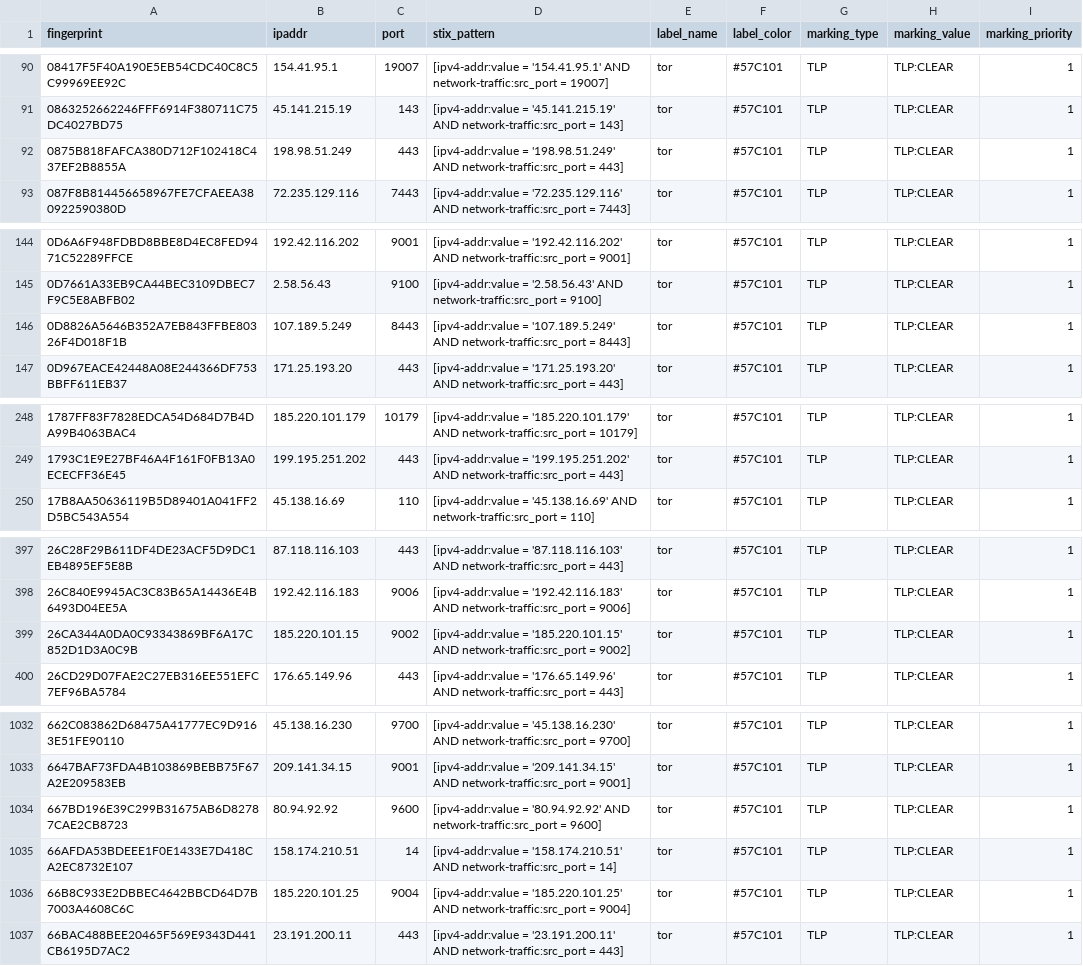
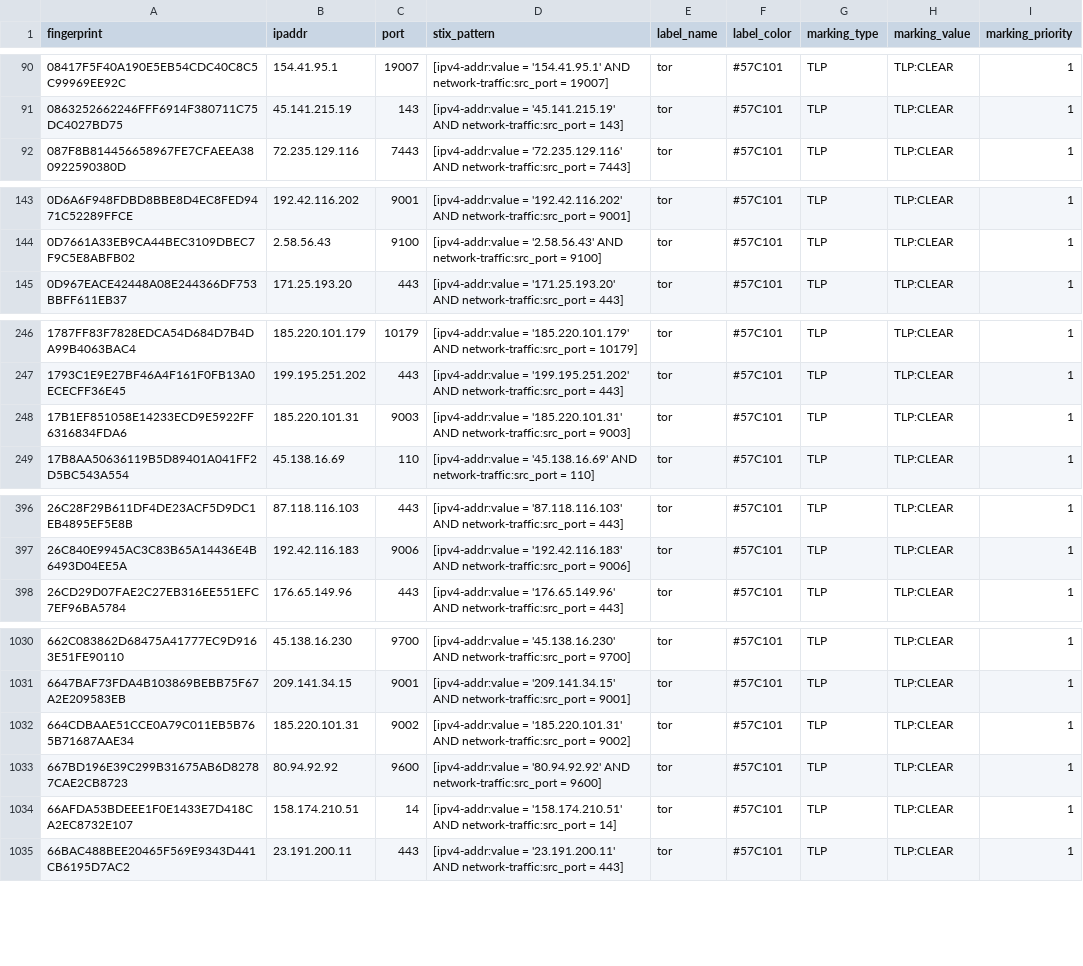
Before and after one commit to DreadFog/tor_csv_feed_opencti, a CSV file: latest.exits_v4.csv, drawn as a sheet; only a part is shown, gaps mark what is left out; the diff covers the shown part only.

```diff
--- a/latest.exits_v4.csv
+++ b/latest.exits_v4.csv
@@ -91,3 +91,2 @@ fingerprint,ipaddr,port,stix_pattern,label_name,label_color,marking_type,marking
 0863252662246FFF6914F380711C75DC4027BD75,45.141.215.19,143,[ipv4-addr:value = '45.141.215.19' AND network-traffic:src_port = 143],tor,#57C101,TLP,TLP:CLEAR,1
-0875B818FAFCA380D712F102418C437EF2B8855A,198.98.51.249,443,[ipv4-addr:value = '198.98.51.249' AND network-traffic:src_port = 443],tor,#57C101,TLP,TLP:CLEAR,1
 087F8B814456658967FE7CFAEEA380922590380D,72.235.129.116,7443,[ipv4-addr:value = '72.235.129.116' AND network-traffic:src_port = 7443],tor,#57C101,TLP,TLP:CLEAR,1
@@ -145,3 +144,2 @@ fingerprint,ipaddr,port,stix_pattern,label_name,label_color,marking_type,marking
 0D7661A33EB9CA44BEC3109DBEC7F9C5E8ABFB02,2.58.56.43,9100,[ipv4-addr:value = '2.58.56.43' AND network-traffic:src_port = 9100],tor,#57C101,TLP,TLP:CLEAR,1
-0D8826A5646B352A7EB843FFBE80326F4D018F1B,107.189.5.249,8443,[ipv4-addr:value = '107.189.5.249' AND network-traffic:src_port = 8443],tor,#57C101,TLP,TLP:CLEAR,1
 0D967EACE42448A08E244366DF753BBFF611EB37,171.25.193.20,443,[ipv4-addr:value = '171.25.193.20' AND network-traffic:src_port = 443],tor,#57C101,TLP,TLP:CLEAR,1
@@ -249,2 +247,3 @@ fingerprint,ipaddr,port,stix_pattern,label_name,label_color,marking_type,marking
 1793C1E9E27BF46A4F161F0FB13A0ECECFF36E45,199.195.251.202,443,[ipv4-addr:value = '199.195.251.202' AND network-traffic:src_port = 443],tor,#57C101,TLP,TLP:CLEAR,1
+17B1EF851058E14233ECD9E5922FF6316834FDA6,185.220.101.31,9003,[ipv4-addr:value = '185.220.101.31' AND network-traffic:src_port = 9003],tor,#57C101,TLP,TLP:CLEAR,1
 17B8AA50636119B5D89401A041FF2D5BC543A554,45.138.16.69,110,[ipv4-addr:value = '45.138.16.69' AND network-traffic:src_port = 110],tor,#57C101,TLP,TLP:CLEAR,1
@@ -398,3 +397,2 @@ fingerprint,ipaddr,port,stix_pattern,label_name,label_color,marking_type,marking
 26C840E9945AC3C83B65A14436E4B6493D04EE5A,192.42.116.183,9006,[ipv4-addr:value = '192.42.116.183' AND network-traffic:src_port = 9006],tor,#57C101,TLP,TLP:CLEAR,1
-26CA344A0DA0C93343869BF6A17C852D1D3A0C9B,185.220.101.15,9002,[ipv4-addr:value = '185.220.101.15' AND network-traffic:src_port = 9002],tor,#57C101,TLP,TLP:CLEAR,1
 26CD29D07FAE2C27EB316EE551EFC7EF96BA5784,176.65.149.96,443,[ipv4-addr:value = '176.65.149.96' AND network-traffic:src_port = 443],tor,#57C101,TLP,TLP:CLEAR,1
@@ -1033,5 +1031,5 @@ fingerprint,ipaddr,port,stix_pattern,label_name,label_color,marking_type,marking
 6647BAF73FDA4B103869BEBB75F67A2E209583EB,209.141.34.15,9001,[ipv4-addr:value = '209.141.34.15' AND network-traffic:src_port = 9001],tor,#57C101,TLP,TLP:CLEAR,1
+664CDBAAE51CCE0A79C011EB5B765B71687AAE34,185.220.101.31,9002,[ipv4-addr:value = '185.220.101.31' AND network-traffic:src_port = 9002],tor,#57C101,TLP,TLP:CLEAR,1
 667BD196E39C299B31675AB6D82787CAE2CB8723,80.94.92.92,9600,[ipv4-addr:value = '80.94.92.92' AND network-traffic:src_port = 9600],tor,#57C101,TLP,TLP:CLEAR,1
 66AFDA53BDEEE1F0E1433E7D418CA2EC8732E107,158.174.210.51,14,[ipv4-addr:value = '158.174.210.51' AND network-traffic:src_port = 14],tor,#57C101,TLP,TLP:CLEAR,1
-66B8C933E2DBBEC4642BBCD64D7B7003A4608C6C,185.220.101.25,9004,[ipv4-addr:value = '185.220.101.25' AND network-traffic:src_port = 9004],tor,#57C101,TLP,TLP:CLEAR,1
 66BAC488BEE20465F569E9343D441CB6195D7AC2,23.191.200.11,443,[ipv4-addr:value = '23.191.200.11' AND network-traffic:src_port = 443],tor,#57C101,TLP,TLP:CLEAR,1
```
Also changed, not shown: 3 added rows, 6 removed rows and 4 edited cells elsewhere in this file, latest.all_v6.csv, latest.exits_v6.csv, 3 other files.
